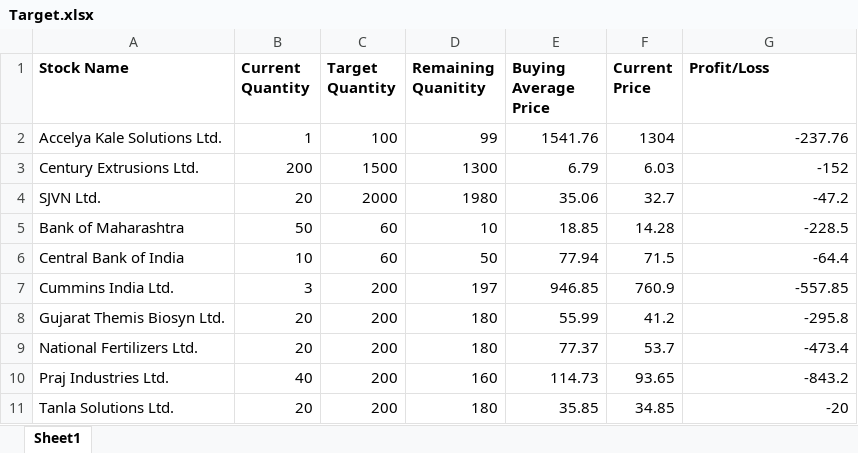
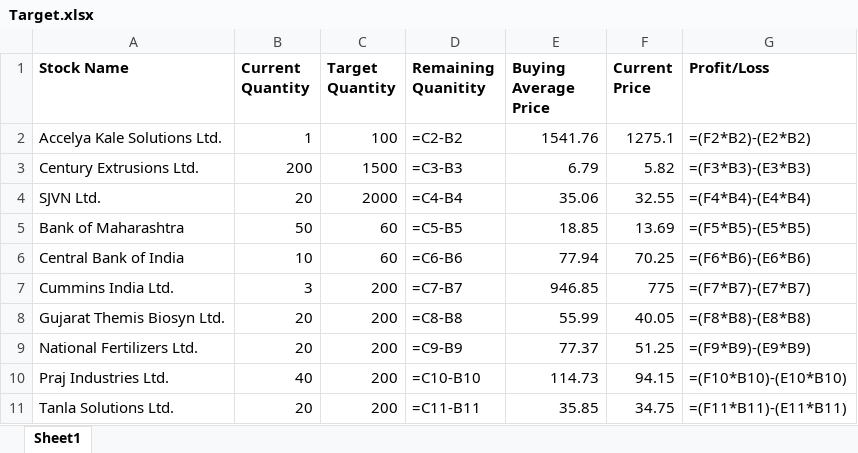
Before and after one commit to ameyanatu/WebScrappingStockPricesFramework, an Excel workbook: ExcelSheet/Target.xlsx, sheet Sheet1, drawn as a sheet; only a part is shown; values as stored, in another font and other column widths than the file's, no borders; formulas without a stored value are shown as written; the diff covers the shown part only; the diff names each change by its address in the sheet, - before the commit and + after, or states it on an @@ line.

```diff
--- a/ExcelSheet/Target.xlsx (sheet Sheet1)
+++ b/ExcelSheet/Target.xlsx (sheet Sheet1)
-D2 (Remaining Quanitity): 99
+D2 (Remaining Quanitity): =C2-B2
-F2 (Current Price): 1304
+F2 (Current Price): 1275.1
-G2 (Profit/Loss): -237.76
+G2 (Profit/Loss): =(F2*B2)-(E2*B2)
-D3 (Remaining Quanitity): 1300
+D3 (Remaining Quanitity): =C3-B3
-F3 (Current Price): 6.03
+F3 (Current Price): 5.82
-G3 (Profit/Loss): -152
+G3 (Profit/Loss): =(F3*B3)-(E3*B3)
-D4 (Remaining Quanitity): 1980
+D4 (Remaining Quanitity): =C4-B4
-F4 (Current Price): 32.7
+F4 (Current Price): 32.55
-G4 (Profit/Loss): -47.2
+G4 (Profit/Loss): =(F4*B4)-(E4*B4)
-D5 (Remaining Quanitity): 10
+D5 (Remaining Quanitity): =C5-B5
-F5 (Current Price): 14.28
+F5 (Current Price): 13.69
-G5 (Profit/Loss): -228.5
+G5 (Profit/Loss): =(F5*B5)-(E5*B5)
-D6 (Remaining Quanitity): 50
+D6 (Remaining Quanitity): =C6-B6
-F6 (Current Price): 71.5
+F6 (Current Price): 70.25
-G6 (Profit/Loss): -64.4
+G6 (Profit/Loss): =(F6*B6)-(E6*B6)
-D7 (Remaining Quanitity): 197
+D7 (Remaining Quanitity): =C7-B7
-F7 (Current Price): 760.9
+F7 (Current Price): 775
-G7 (Profit/Loss): -557.85
+G7 (Profit/Loss): =(F7*B7)-(E7*B7)
-D8 (Remaining Quanitity): 180
+D8 (Remaining Quanitity): =C8-B8
-F8 (Current Price): 41.2
+F8 (Current Price): 40.05
-G8 (Profit/Loss): -295.8
+G8 (Profit/Loss): =(F8*B8)-(E8*B8)
-D9 (Remaining Quanitity): 180
+D9 (Remaining Quanitity): =C9-B9
-F9 (Current Price): 53.7
+F9 (Current Price): 51.25
-G9 (Profit/Loss): -473.4
+G9 (Profit/Loss): =(F9*B9)-(E9*B9)
-D10 (Remaining Quanitity): 160
+D10 (Remaining Quanitity): =C10-B10
-F10 (Current Price): 93.65
+F10 (Current Price): 94.15
-G10 (Profit/Loss): -843.2
+G10 (Profit/Loss): =(F10*B10)-(E10*B10)
-D11 (Remaining Quanitity): 180
+D11 (Remaining Quanitity): =C11-B11
-F11 (Current Price): 34.85
+F11 (Current Price): 34.75
-G11 (Profit/Loss): -20
+G11 (Profit/Loss): =(F11*B11)-(E11*B11)
```
Also changed, not shown: 15 edited cells elsewhere in this sheet.
